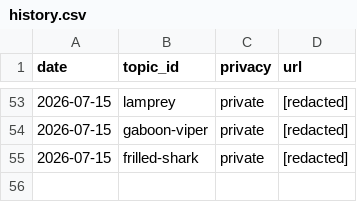
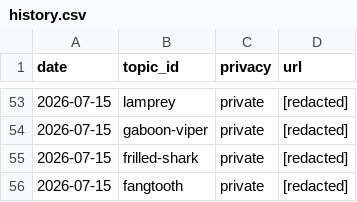
Before and after one commit to chat94534-oss/shorts-autoposter-a, a CSV file: logs/history.csv, drawn as a sheet; only a part is shown, gaps mark what is left out; the diff names each change by its address in the sheet, - before the commit and + after, or states it on an @@ line.

```diff
--- a/logs/history.csv
+++ b/logs/history.csv
+row 56: 2026-07-15 | fangtooth | private | [redacted]
```
Also changed, not shown: 2 other files.
